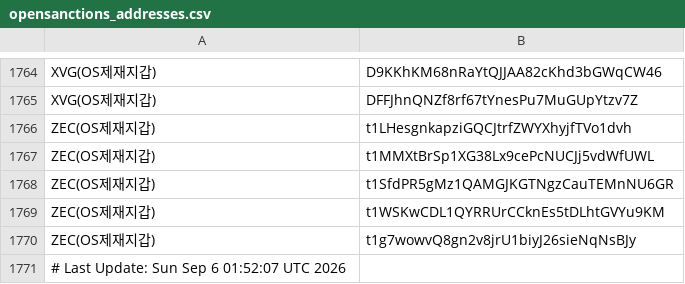
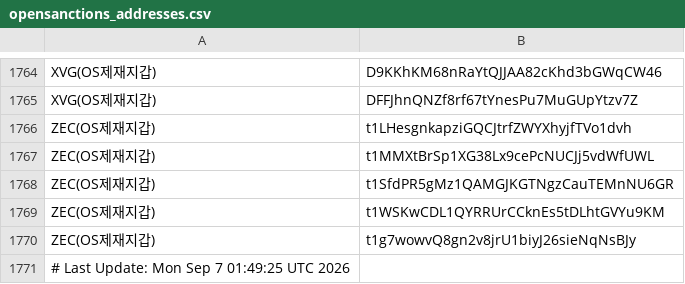
Before and after one commit to kuyongjin/blacklist-wallet-daily-check, a CSV file: opensanctions_addresses.csv, drawn as a sheet; only a part is shown, gaps mark what is left out.

```diff
--- a/opensanctions_addresses.csv
+++ b/opensanctions_addresses.csv
@@ -1770,2 +1770,2 @@ ZEC(OS제재지갑),t1WSKwCDL1QYRRUrCCknEs5tDLhtGVYu9KM
 ZEC(OS제재지갑),t1g7wowvQ8gn2v8jrU1biyJ26sieNqNsBJy
-# Last Update: Sun Sep  6 01:52:07 UTC 2026
+# Last Update: Mon Sep  7 01:49:25 UTC 2026
```
